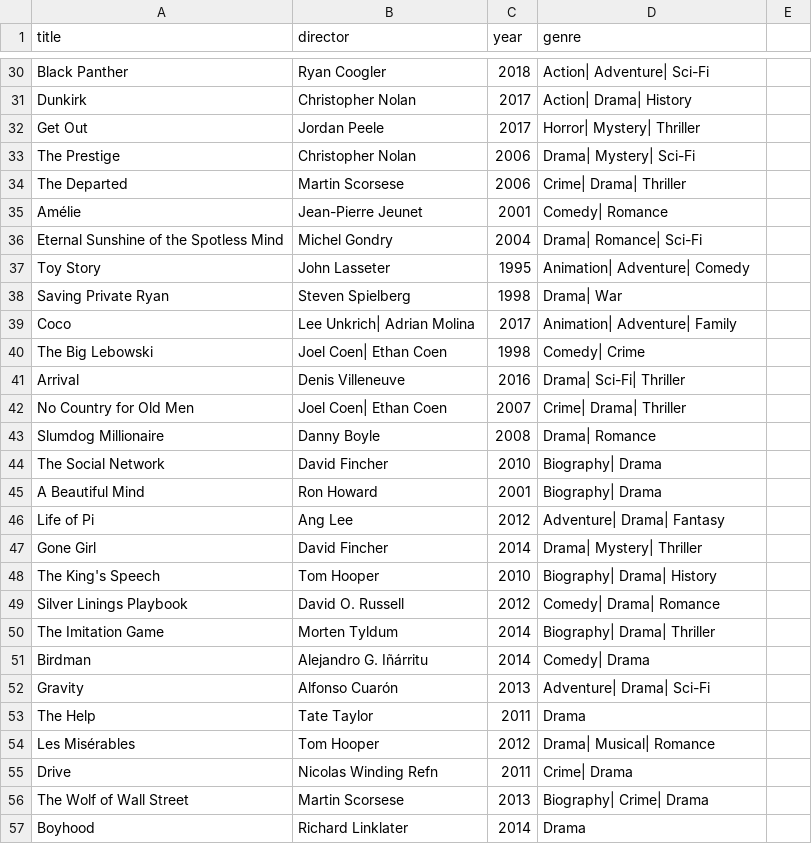
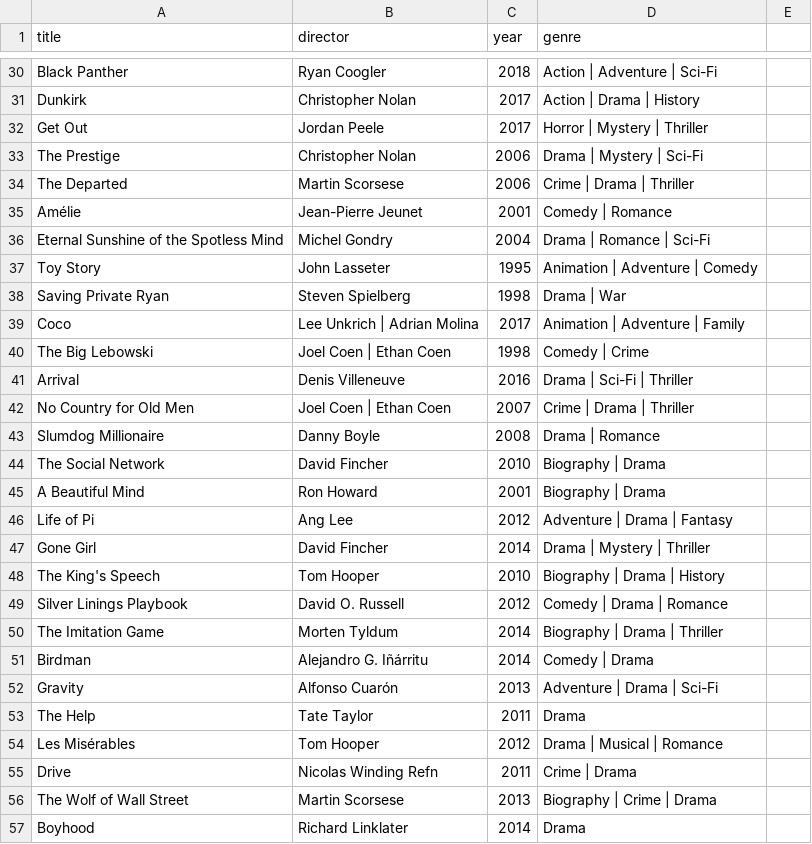
Before and after one commit to Kr1s7on/puolsky.py, a CSV file: DIS/movies.csv, drawn as a sheet; only a part is shown, gaps mark what is left out; the diff covers the shown part only; the diff names each change by its address in the sheet, - before the commit and + after, or states it on an @@ line.

```diff
--- a/DIS/movies.csv
+++ b/DIS/movies.csv
-D30 (genre): Action| Adventure| Sci-Fi
+D30 (genre): Action | Adventure | Sci-Fi
-D31 (genre): Action| Drama| History
+D31 (genre): Action | Drama | History
-D32 (genre): Horror| Mystery| Thriller
+D32 (genre): Horror | Mystery | Thriller
-D33 (genre): Drama| Mystery| Sci-Fi
+D33 (genre): Drama | Mystery | Sci-Fi
-D34 (genre): Crime| Drama| Thriller
+D34 (genre): Crime | Drama | Thriller
-D35 (genre): Comedy| Romance
+D35 (genre): Comedy | Romance
-D36 (genre): Drama| Romance| Sci-Fi
+D36 (genre): Drama | Romance | Sci-Fi
-D37 (genre): Animation| Adventure| Comedy
+D37 (genre): Animation | Adventure | Comedy
-D38 (genre): Drama| War
+D38 (genre): Drama | War
-B39 (director): Lee Unkrich| Adrian Molina
+B39 (director): Lee Unkrich | Adrian Molina
-D39 (genre): Animation| Adventure| Family
+D39 (genre): Animation | Adventure | Family
-B40 (director): Joel Coen| Ethan Coen
+B40 (director): Joel Coen | Ethan Coen
-D40 (genre): Comedy| Crime
+D40 (genre): Comedy | Crime
-D41 (genre): Drama| Sci-Fi| Thriller
+D41 (genre): Drama | Sci-Fi | Thriller
-B42 (director): Joel Coen| Ethan Coen
+B42 (director): Joel Coen | Ethan Coen
-D42 (genre): Crime| Drama| Thriller
+D42 (genre): Crime | Drama | Thriller
-D43 (genre): Drama| Romance
+D43 (genre): Drama | Romance
-D44:D45 (genre): Biography| Drama
+D44:D45 (genre): Biography | Drama
-D46 (genre): Adventure| Drama| Fantasy
+D46 (genre): Adventure | Drama | Fantasy
-D47 (genre): Drama| Mystery| Thriller
+D47 (genre): Drama | Mystery | Thriller
-D48 (genre): Biography| Drama| History
+D48 (genre): Biography | Drama | History
-D49 (genre): Comedy| Drama| Romance
+D49 (genre): Comedy | Drama | Romance
-D50 (genre): Biography| Drama| Thriller
+D50 (genre): Biography | Drama | Thriller
-D51 (genre): Comedy| Drama
+D51 (genre): Comedy | Drama
-D52 (genre): Adventure| Drama| Sci-Fi
+D52 (genre): Adventure | Drama | Sci-Fi
-D54 (genre): Drama| Musical| Romance
+D54 (genre): Drama | Musical | Romance
-D55 (genre): Crime| Drama
+D55 (genre): Crime | Drama
-D56 (genre): Biography| Crime| Drama
+D56 (genre): Biography | Crime | Drama
```
Also changed, not shown: 76 edited cells elsewhere in this file.
